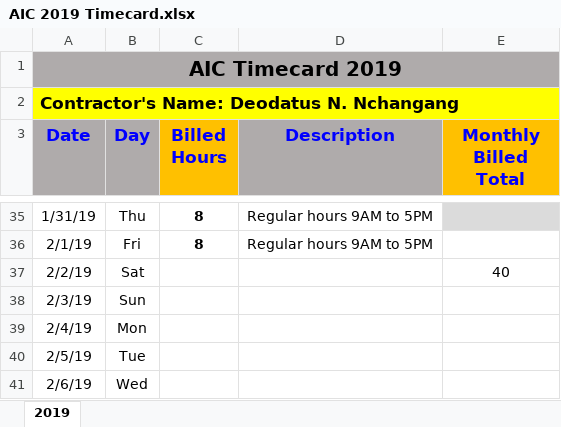
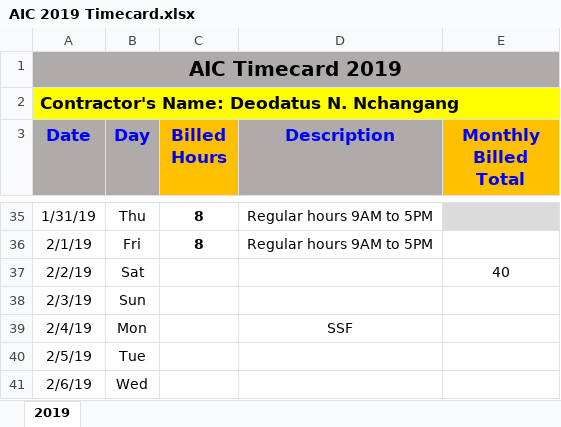
Before and after one commit to Deoville/LearningGIT, an Excel workbook: AIC 2019 Timecard.xlsx, sheet 2019, drawn as a sheet; only a part is shown, gaps mark what is left out; values as stored, in another font and other column widths than the file's, no borders; conditional formats not drawn; the diff names each change by its address in the sheet, - before the commit and + after, or states it on an @@ line.

```diff
--- a/AIC 2019 Timecard.xlsx (sheet 2019)
+++ b/AIC 2019 Timecard.xlsx (sheet 2019)
-D39 (Description): (empty)
+D39 (Description): SSF
```
Also changed, not shown: 1 other file.
